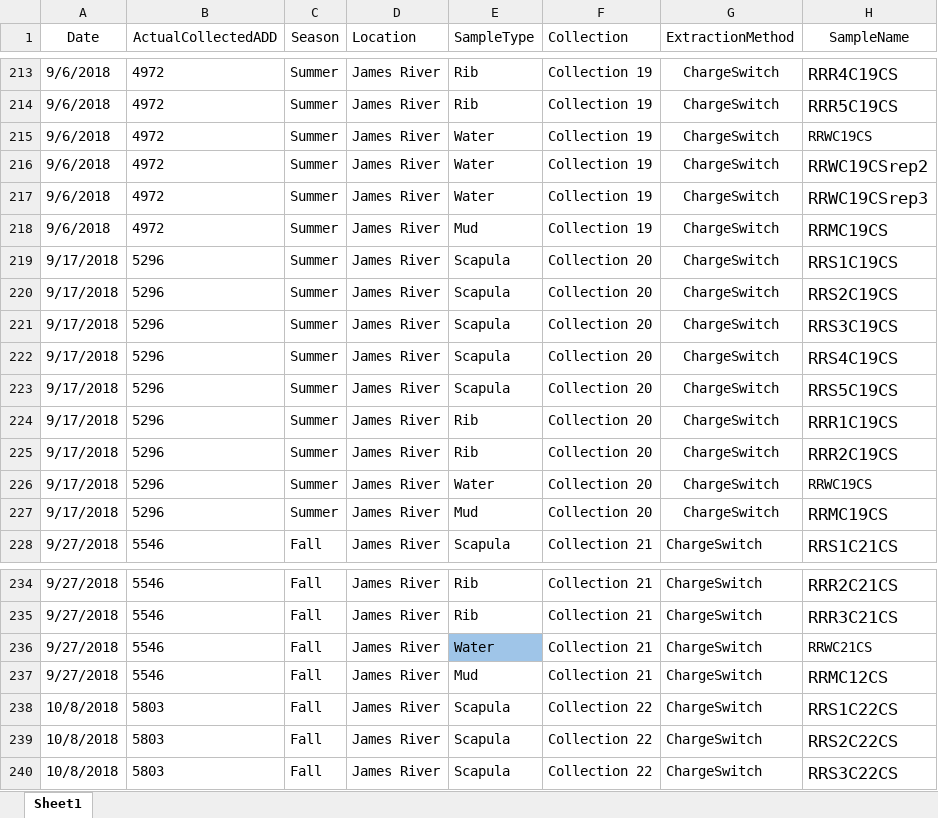
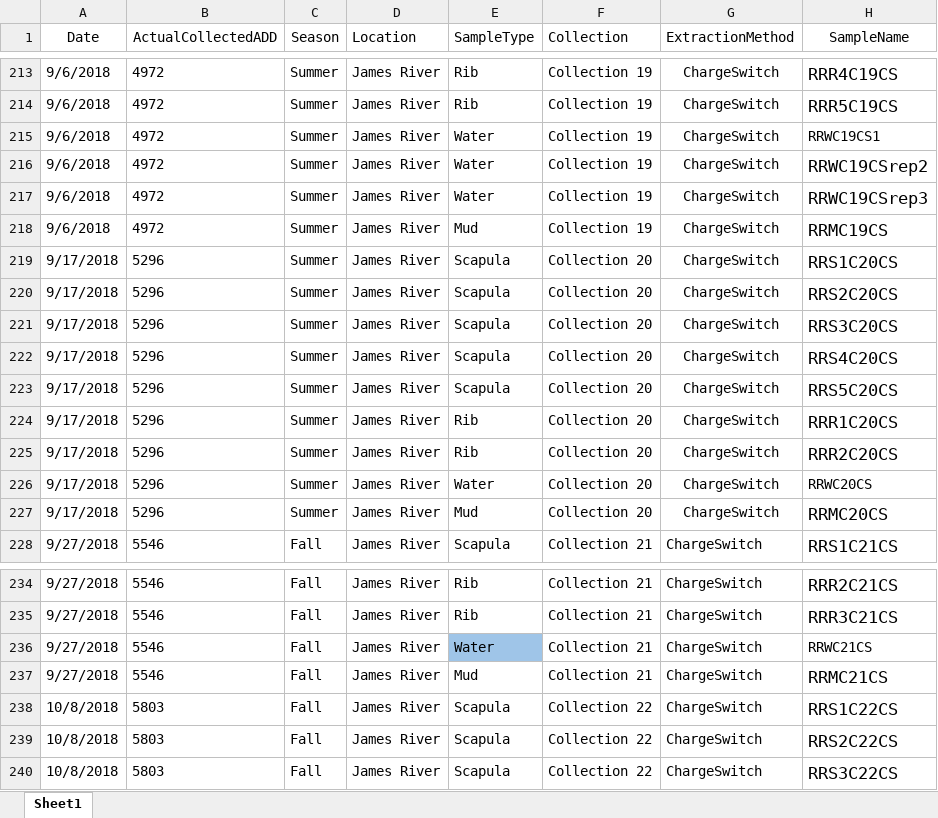
Before and after one commit to jlswall/water_pmi, an Excel workbook: RiceRivers/bacteria/orig_data_files/2019_RiceRiversCenter_SampleSheet.xlsx, sheet Sheet1, drawn as a sheet; only a part is shown, gaps mark what is left out; values as stored, in another font and other column widths than the file's, no borders; conditional formats not drawn; the diff names each change by its address in the sheet, - before the commit and + after, or states it on an @@ line.

Commit message:
Got correct sample sheet spreadsheet from Claire.  Reran code to get corrected sampling information CSV file.  Finished code for reading and organizing family taxonomy data, and created a CSV file with this info.

```diff
--- a/RiceRivers/bacteria/orig_data_files/2019_RiceRiversCenter_SampleSheet.xlsx (sheet Sheet1)
+++ b/RiceRivers/bacteria/orig_data_files/2019_RiceRiversCenter_SampleSheet.xlsx (sheet Sheet1)
-H215 (SampleName): RRWC19CS
+H215 (SampleName): RRWC19CS1
-H219 (SampleName): RRS1C19CS
+H219 (SampleName): RRS1C20CS
-H220 (SampleName): RRS2C19CS
+H220 (SampleName): RRS2C20CS
-H221 (SampleName): RRS3C19CS
+H221 (SampleName): RRS3C20CS
-H222 (SampleName): RRS4C19CS
+H222 (SampleName): RRS4C20CS
-H223 (SampleName): RRS5C19CS
+H223 (SampleName): RRS5C20CS
-H224 (SampleName): RRR1C19CS
+H224 (SampleName): RRR1C20CS
-H225 (SampleName): RRR2C19CS
+H225 (SampleName): RRR2C20CS
-H226 (SampleName): RRWC19CS
+H226 (SampleName): RRWC20CS
-H227 (SampleName): RRMC19CS
+H227 (SampleName): RRMC20CS
-H237 (SampleName): RRMC12CS
+H237 (SampleName): RRMC21CS
```
Also changed, not shown: 7 other files.
